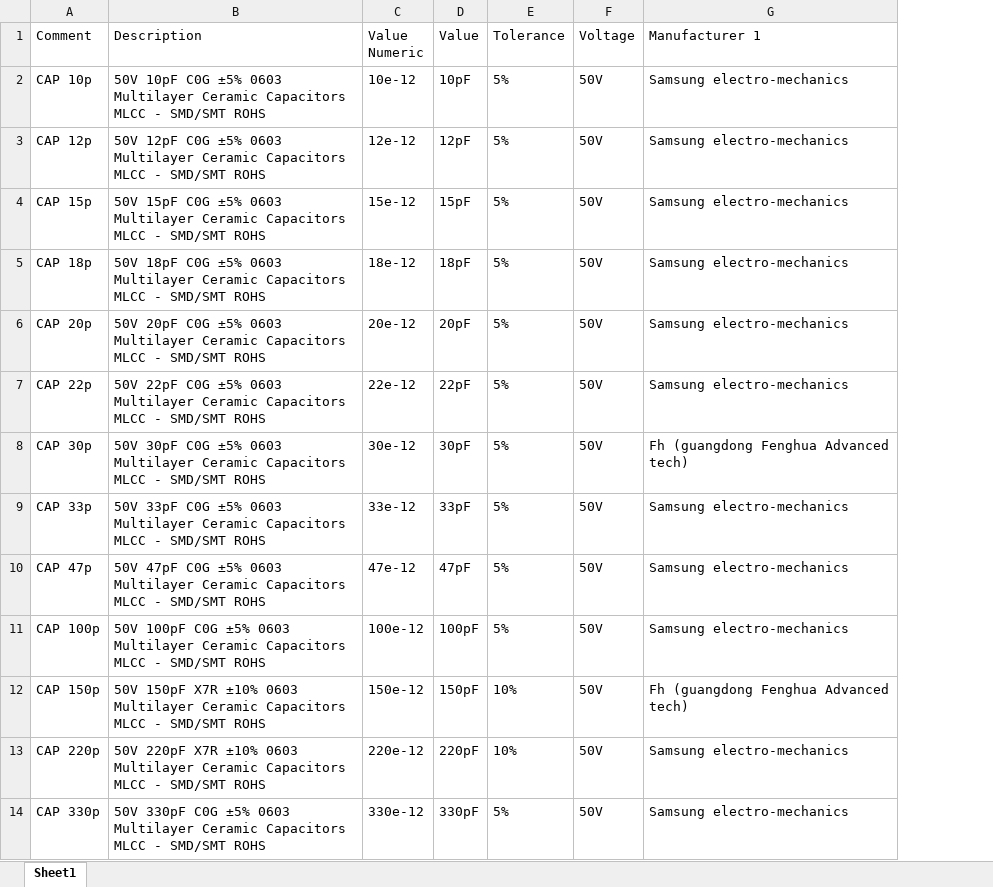
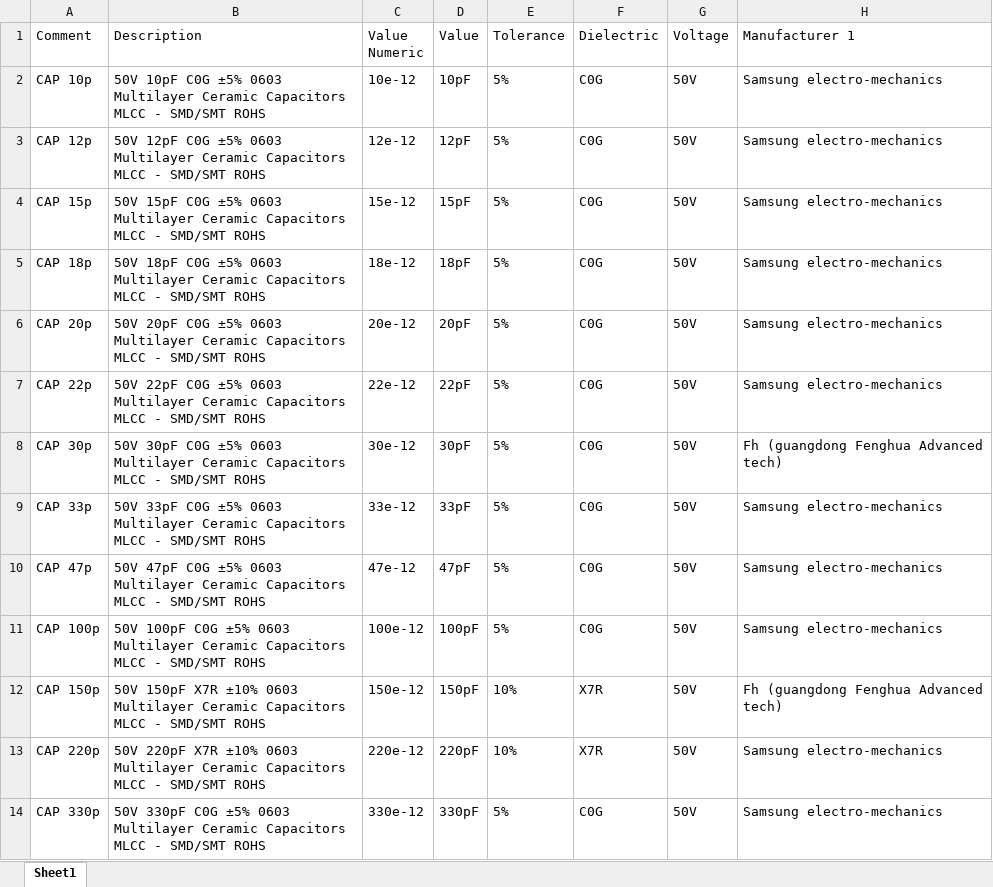
Before and after one commit to chris-miller-stfc/Altium-Libraries-for-JLCPCB-Basic-Resistors-and-Capacitors, an Excel workbook: Altium/JLCPCB 0603 Capacitors.DbLib.xlsx, sheet Sheet1, drawn as a sheet; only a part is shown; values as stored, in another font and other column widths than the file's, no borders; the diff names each change by its address in the sheet, - before the commit and + after, or states it on an @@ line.

```diff
--- a/Altium/JLCPCB 0603 Capacitors.DbLib.xlsx (sheet Sheet1)
+++ b/Altium/JLCPCB 0603 Capacitors.DbLib.xlsx (sheet Sheet1)
+column F (Dielectric), rows 2-14: C0G | C0G | C0G | C0G | C0G | C0G | C0G | C0G | C0G | C0G | X7R | X7R | C0G
```
Also changed, not shown: Altium/JLCPCB 0402 Capacitors.DbLib.xlsx, Altium/JLCPCB 0603 Resistors.DbLib.xlsx, 5 other files.
